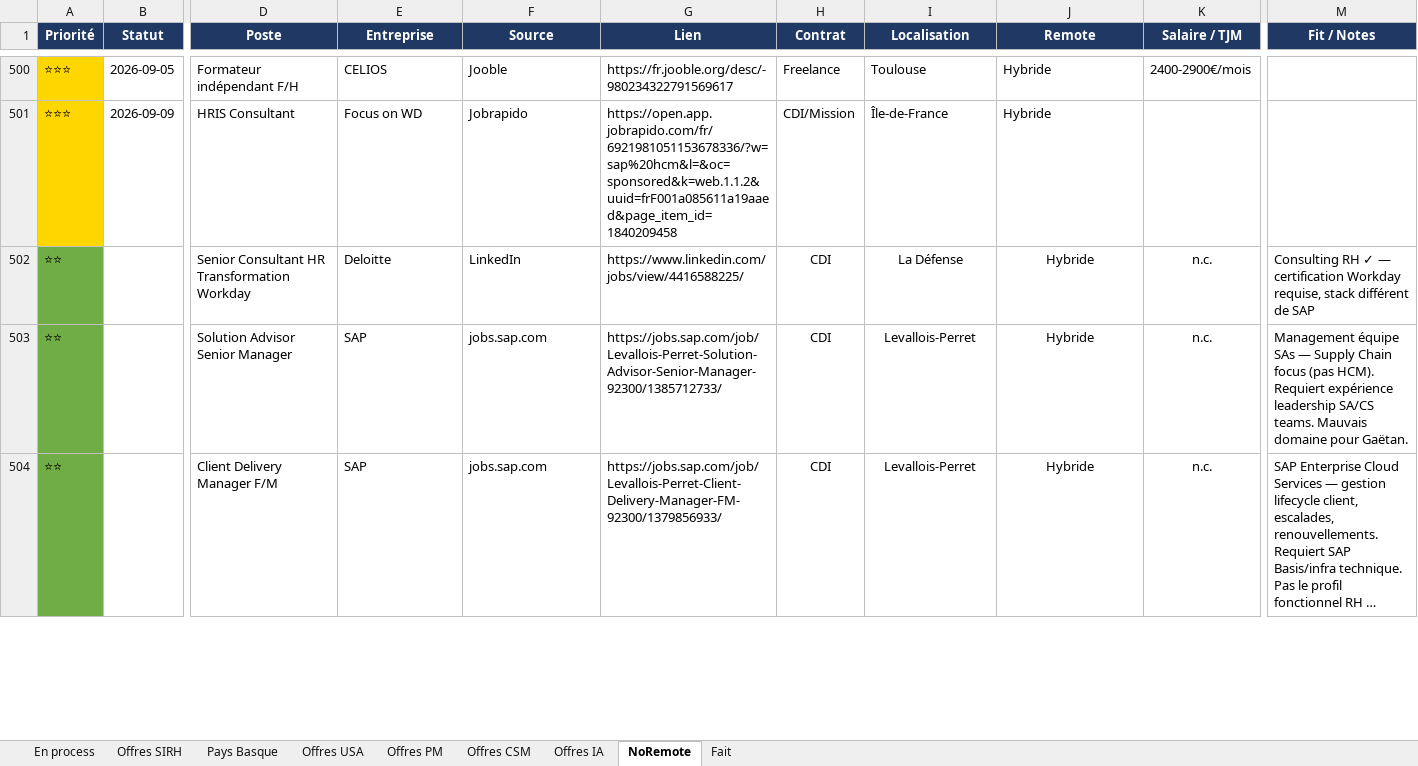
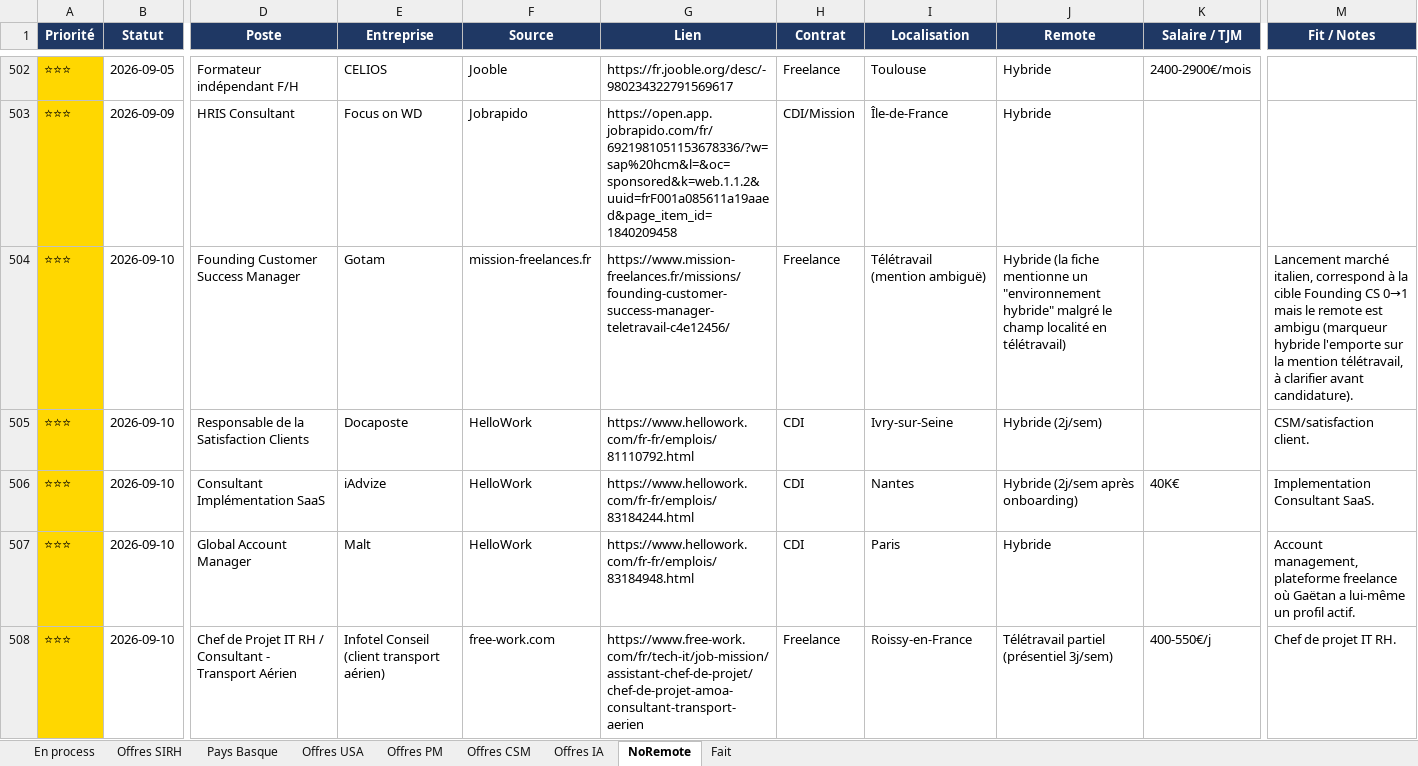
Before and after one commit to MisterZogs/recherche-taf, an Excel workbook: offres_emploi.xlsx, sheet NoRemote, drawn as a sheet; only a part is shown, gaps mark what is left out; the shorter side is filled out with more unchanged rows; long unchanged cells end in …; values as stored, in another font and other column widths than the file's, no borders; rows hold the shown columns only; the diff covers the shown part only; the diff names each change by its address in the sheet, - before the commit and + after, or states it on an @@ line.

```diff
--- a/offres_emploi.xlsx (sheet NoRemote)
+++ b/offres_emploi.xlsx (sheet NoRemote)
+row 504: ⭐⭐⭐ | 2026-09-10 | Founding Customer Success Manager | Gotam | mission-freelances.fr | https://www.mission-freelances.fr/missions/founding-customer-success-manager-teletravail-c4e12456/ | Freelance | Télétravail (mention ambiguë) | Hybride (la fiche mentionne un "environnement hybride" malgré le champ localité en télétravail) |  | Lancement marché italien, correspond à la cible Founding CS 0→1 mais le remote est ambigu (marqueur hybride l'emporte sur la mention télétravail, à clarifier avant candidature).
+row 505: ⭐⭐⭐ | 2026-09-10 | Responsable de la Satisfaction Clients | Docaposte | HelloWork | https://www.hellowork.com/fr-fr/emplois/81110792.html | CDI | Ivry-sur-Seine | Hybride (2j/sem) |  | CSM/satisfaction client.
+row 506: ⭐⭐⭐ | 2026-09-10 | Consultant Implémentation SaaS | iAdvize | HelloWork | https://www.hellowork.com/fr-fr/emplois/83184244.html | CDI | Nantes | Hybride (2j/sem après onboarding) | 40K€ | Implementation Consultant SaaS.
+row 507: ⭐⭐⭐ | 2026-09-10 | Global Account Manager | Malt | HelloWork | https://www.hellowork.com/fr-fr/emplois/83184948.html | CDI | Paris | Hybride |  | Account management, plateforme freelance où Gaëtan a lui-même un profil actif.
+row 508: ⭐⭐⭐ | 2026-09-10 | Chef de Projet IT RH / Consultant - Transport Aérien | Infotel Conseil (client transport aérien) | free-work.com | https://www.free-work.com/fr/tech-it/job-mission/assistant-chef-de-projet/chef-de-projet-amoa-consultant-transport-aerien | Freelance | Roissy-en-France | Télétravail partiel (présentiel 3j/sem) | 400-550€/j | Chef de projet IT RH.
```
Also changed, not shown: 7 added rows elsewhere in this sheet, sheet Offres CSM, sheet Offres SIRH, sheet Fait, sheet Offres PM, sheet Offres IA, sheet Pays Basque, 1 more sheet, hidden cells.
